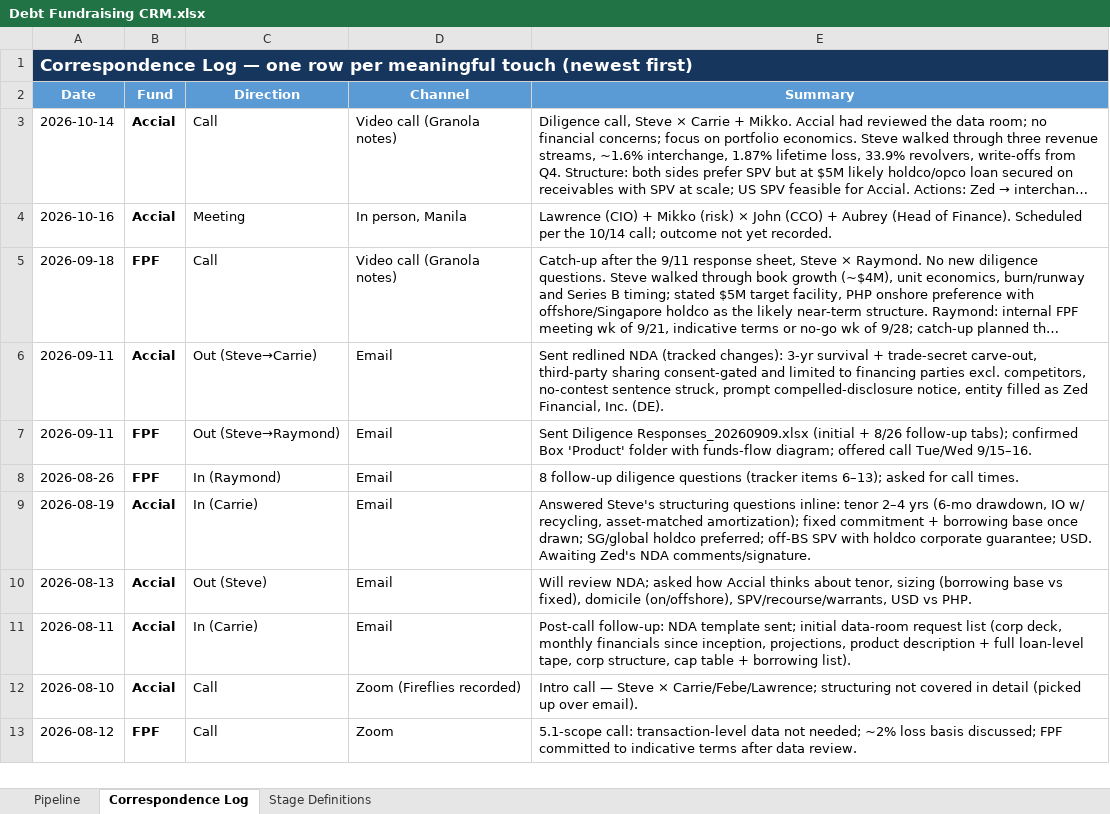
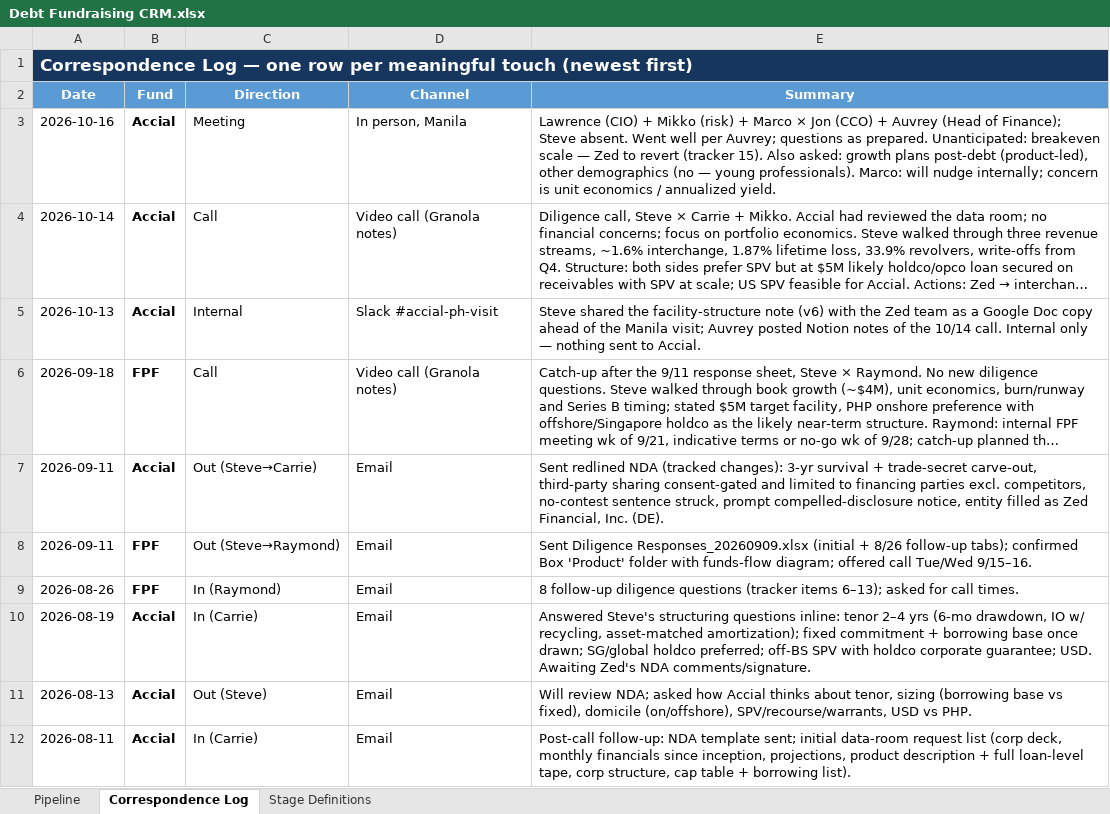
Before and after one commit to STAbraham/debt_dd, an Excel workbook: Analyses (internal)/Debt Fundraising CRM.xlsx, sheet Correspondence Log, drawn as a sheet; only a part is shown; the shorter side is filled out with more unchanged rows; long unchanged cells end in …; values as stored, in another font and other column widths than the file's, no borders; removed rows and columns are numbered as before the commit, all else as after; the diff names each change by its address in the sheet, - before the commit and + after, or states it on an @@ line.

Commit message:
CRM: Accial 10/16 outcome, contacts, 10/13 internal-share row, log re-sorted; METHODS entry for the Manila debrief

```diff
--- a/Analyses (internal)/Debt Fundraising CRM.xlsx (sheet Correspondence Log)
+++ b/Analyses (internal)/Debt Fundraising CRM.xlsx (sheet Correspondence Log)
+row 3: 2026-10-16 | Accial | Meeting | In person, Manila | Lawrence (CIO) + Mikko (risk) + Marco × Jon (CCO) + Auvrey (Head of Finance); Steve absent. Went well per Auvrey; questions as prepared. Unanticipated: breakeven scale — Zed to revert (tracker 15). Also asked: growth plans post-debt (product-led), other demographics (no — young professionals). Marco: will nudge internally; concern is unit economics / annualized yield.
-row 4: 2026-10-16 | Accial | Meeting | In person, Manila | Lawrence (CIO) + Mikko (risk) × John (CCO) + Aubrey (Head of Finance). Scheduled per the 10/14 call; outcome not yet recorded.
+row 5: 2026-10-13 | Accial | Internal | Slack #accial-ph-visit | Steve shared the facility-structure note (v6) with the Zed team as a Google Doc copy ahead of the Manila visit; Auvrey posted Notion notes of the 10/14 call. Internal only — nothing sent to Accial.
```
Also changed, not shown: sheet Pipeline, 1 other file.
